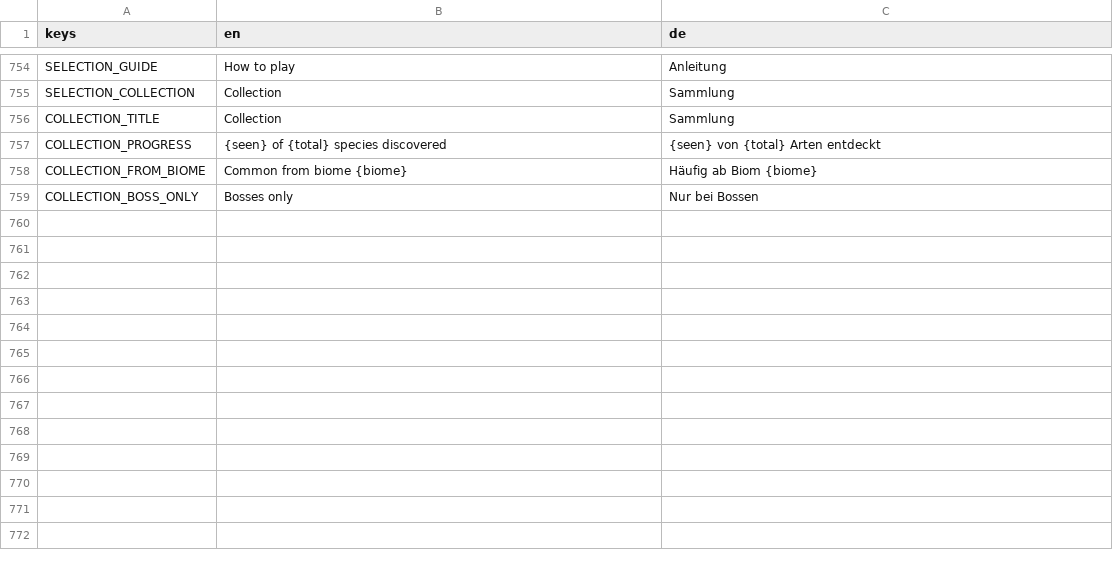
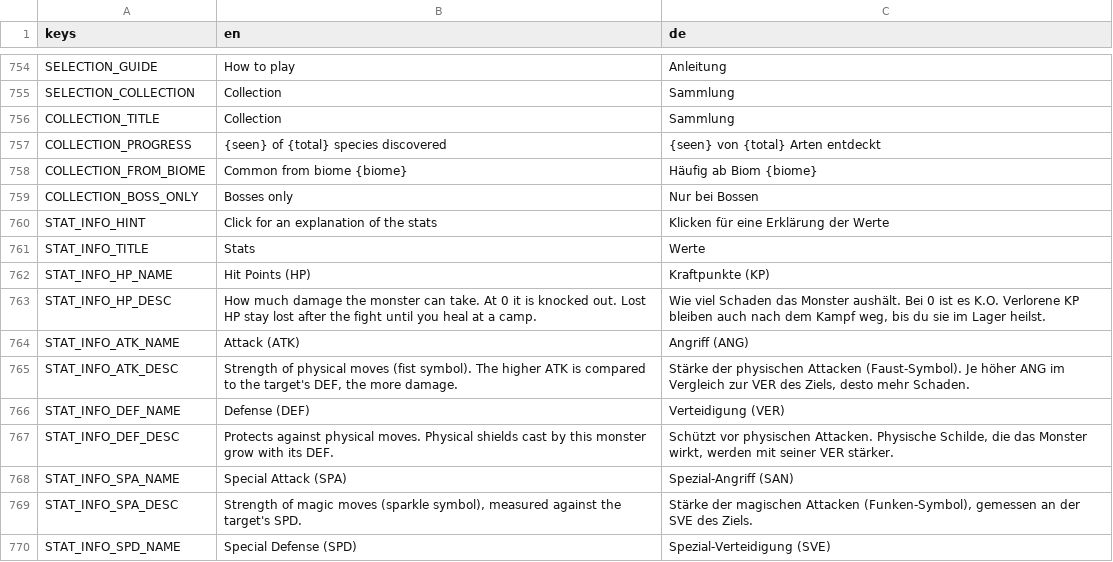
Before and after one commit to GaraGentor/Nord-Falls, a CSV file: localization/translations.csv, drawn as a sheet; only a part is shown, gaps mark what is left out; the diff covers the shown part only; the diff names each change by its address in the sheet, - before the commit and + after, or states it on an @@ line.

```diff
--- a/localization/translations.csv
+++ b/localization/translations.csv
+row 760: STAT_INFO_HINT | Click for an explanation of the stats | Klicken für eine Erklärung der Werte
+row 761: STAT_INFO_TITLE | Stats | Werte
+row 762: STAT_INFO_HP_NAME | Hit Points (HP) | Kraftpunkte (KP)
+row 763: STAT_INFO_HP_DESC | How much damage the monster can take. At 0 it is knocked out. Lost HP stay lost after the fight until you heal at a camp. | Wie viel Schaden das Monster aushält. Bei 0 ist es K.O. Verlorene KP bleiben auch nach dem Kampf weg, bis du sie im Lager heilst.
+row 764: STAT_INFO_ATK_NAME | Attack (ATK) | Angriff (ANG)
+row 765: STAT_INFO_ATK_DESC | Strength of physical moves (fist symbol). The higher ATK is compared to the target's DEF, the more damage. | Stärke der physischen Attacken (Faust-Symbol). Je höher ANG im Vergleich zur VER des Ziels, desto mehr Schaden.
+row 766: STAT_INFO_DEF_NAME | Defense (DEF) | Verteidigung (VER)
+row 767: STAT_INFO_DEF_DESC | Protects against physical moves. Physical shields cast by this monster grow with its DEF. | Schützt vor physischen Attacken. Physische Schilde, die das Monster wirkt, werden mit seiner VER stärker.
+row 768: STAT_INFO_SPA_NAME | Special Attack (SPA) | Spezial-Angriff (SAN)
+row 769: STAT_INFO_SPA_DESC | Strength of magic moves (sparkle symbol), measured against the target's SPD. | Stärke der magischen Attacken (Funken-Symbol), gemessen an der SVE des Ziels.
+row 770: STAT_INFO_SPD_NAME | Special Defense (SPD) | Spezial-Verteidigung (SVE)
```
Also changed, not shown: 11 added rows and 4 edited cells elsewhere in this file, 35 other files.
